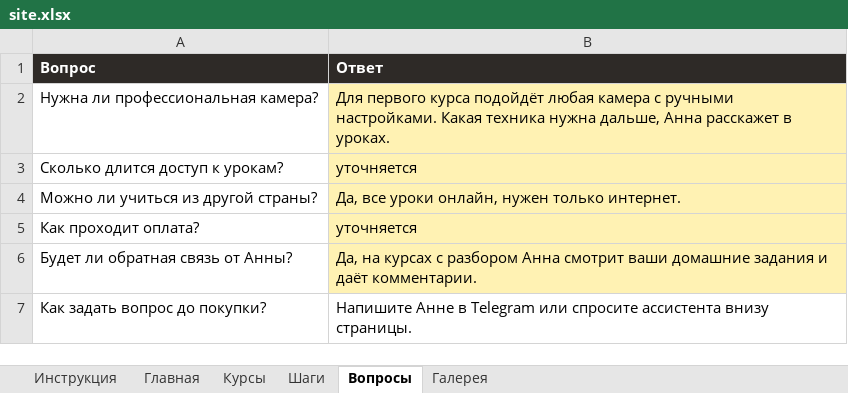
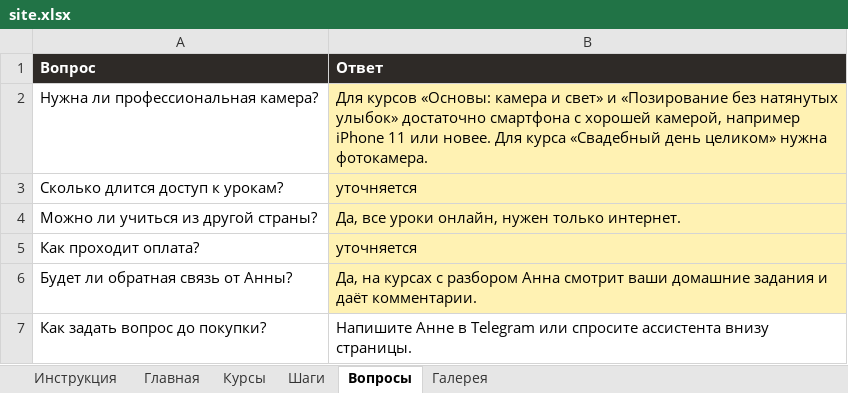
Before and after one commit to aksenovvm/claudec1, an Excel workbook: content/site.xlsx, sheet Вопросы, drawn as a sheet; values as stored, in another font and other column widths than the file's, no borders; the diff names each change by its address in the sheet, - before the commit and + after, or states it on an @@ line.

```diff
--- a/content/site.xlsx (sheet Вопросы)
+++ b/content/site.xlsx (sheet Вопросы)
-B2 (Ответ): Для первого курса подойдёт любая камера с ручными настройками. Какая техника нужна дальше, Анна расскажет в уроках.
+B2 (Ответ): Для курсов «Основы: камера и свет» и «Позирование без натянутых улыбок» достаточно смартфона с хорошей камерой, например iPhone 11 или новее. Для курса «Свадебный день целиком» нужна фотокамера.
```
Also changed, not shown: 2 other files.
